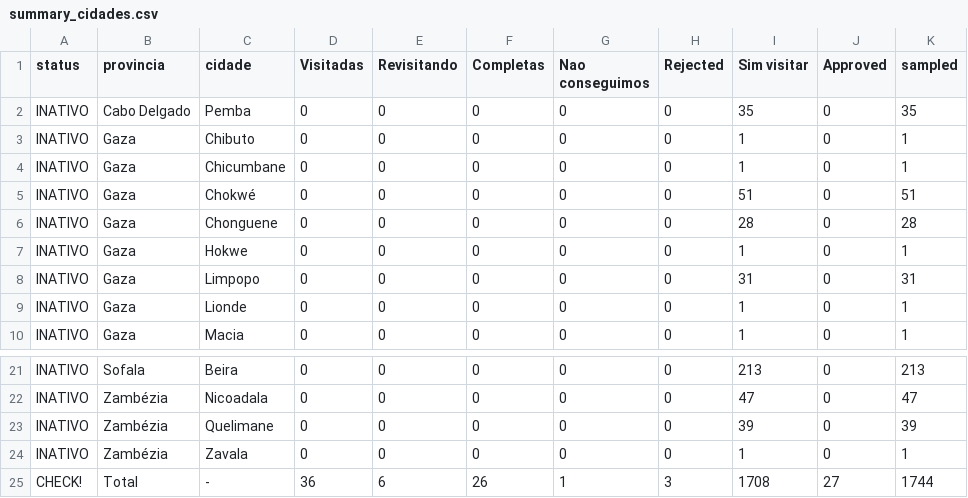
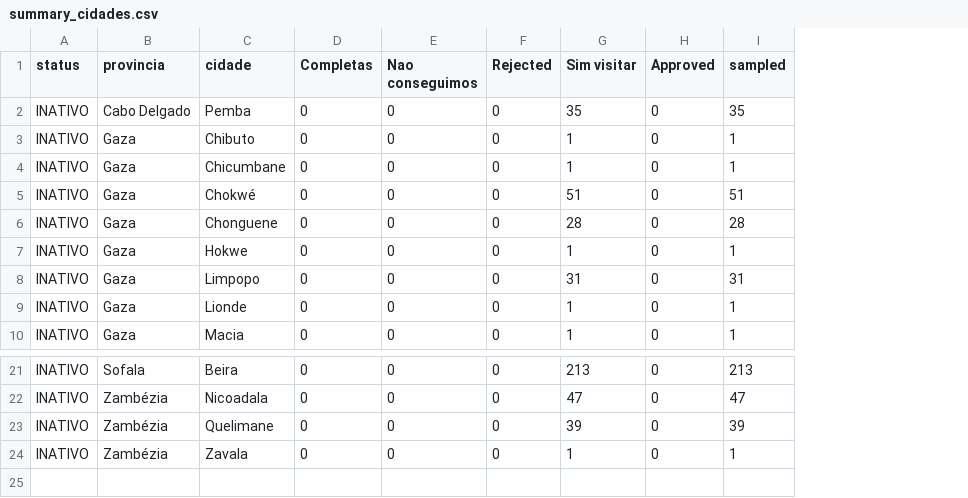
Before and after one commit to araupontones/MUVA-fwup, a CSV file: data/Follow-up/3.dashboard/summary_cidades.csv, drawn as a sheet; only a part is shown, gaps mark what is left out; the diff names each change by its address in the sheet, - before the commit and + after, or states it on an @@ line.

```diff
--- a/data/Follow-up/3.dashboard/summary_cidades.csv
+++ b/data/Follow-up/3.dashboard/summary_cidades.csv
-column D (Visitadas), rows 2-10: all 0; rows 21-24: all 0
-column E (Revisitando), rows 2-10: all 0; rows 21-24: all 0
-row 25: CHECK! | Total | - | 36 | 6 | 26 | 1 | 3 | 1708 | 27 | 1744
```
Also changed, not shown: data/Follow-up/3.dashboard/summary_bairros.csv, data/Follow-up/3.dashboard/summary_provincias.csv, 29 other files.
